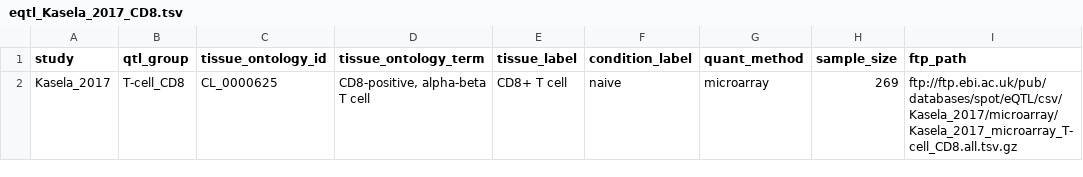
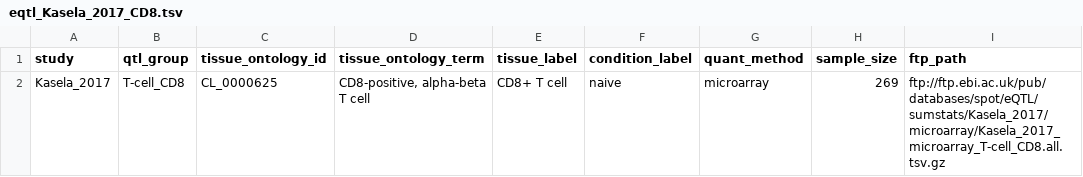
Before and after one commit to aitgon/gwas2eqtl, a TSV file: config/eqtl_Kasela_2017_CD8.tsv, drawn as a sheet.

```diff
--- a/config/eqtl_Kasela_2017_CD8.tsv
+++ b/config/eqtl_Kasela_2017_CD8.tsv
@@ -1,2 +1,2 @@
 study	qtl_group	tissue_ontology_id	tissue_ontology_term	tissue_label	condition_label	quant_method	sample_size	ftp_path
-Kasela_2017	T-cell_CD8	CL_0000625	CD8-positive, alpha-beta T cell	CD8+ T cell	naive	microarray	269	ftp://ftp.ebi.ac.uk/pub/databases/spot/eQTL/csv/Kasela_2017/microarray/Kasela_2017_microarray_T-cell_CD8.all.tsv.gz
+Kasela_2017	T-cell_CD8	CL_0000625	CD8-positive, alpha-beta T cell	CD8+ T cell	naive	microarray	269	ftp://ftp.ebi.ac.uk/pub/databases/spot/eQTL/sumstats/Kasela_2017/microarray/Kasela_2017_microarray_T-cell_CD8.all.tsv.gz
```
Also changed, not shown: 1 other file.
